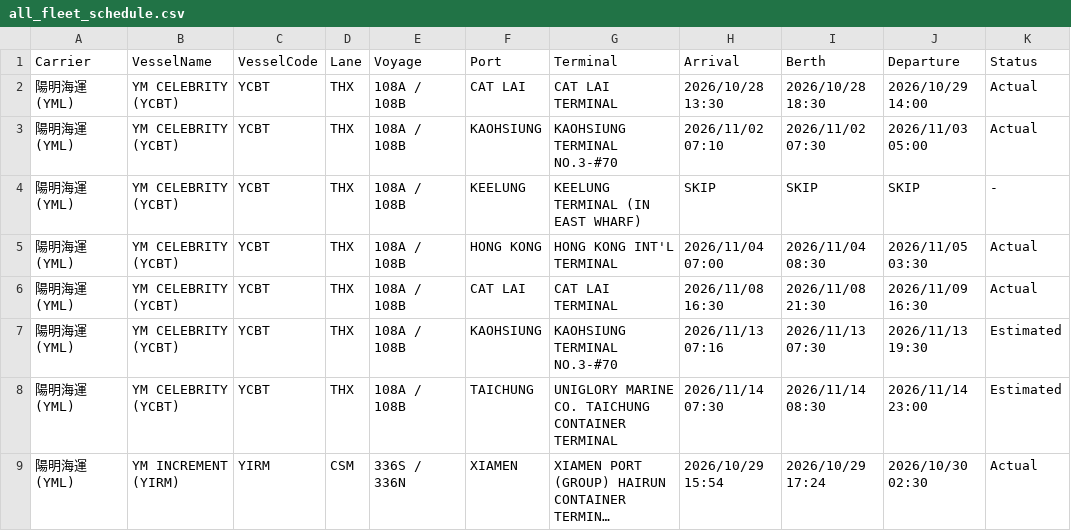
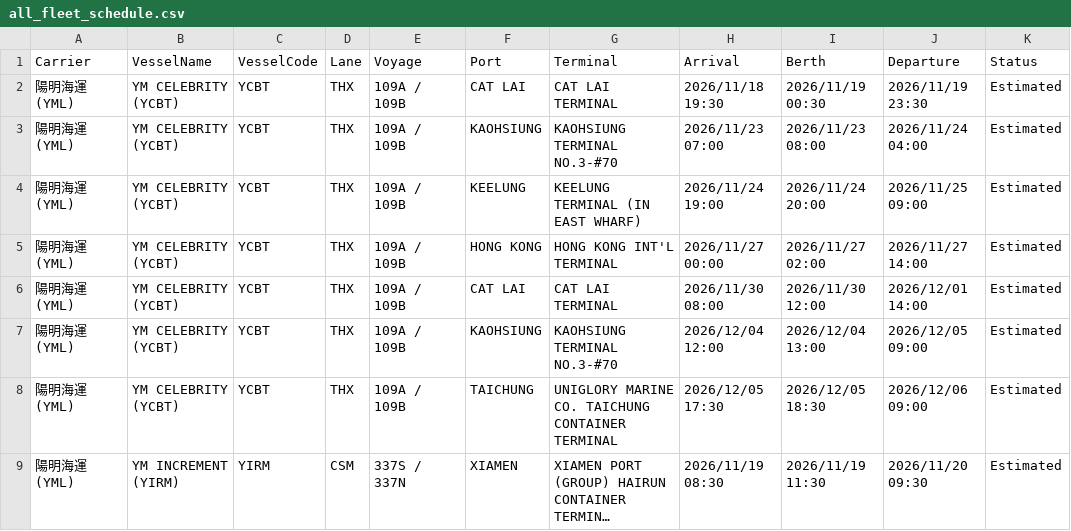
Before and after one commit to zhangs1124/vessel-schedule-web, a CSV file: all_fleet_schedule.csv, drawn as a sheet; only a part is shown; long unchanged cells end in …; the diff covers the shown part only; the diff names each change by its address in the sheet, - before the commit and + after, or states it on an @@ line.

```diff
--- a/all_fleet_schedule.csv
+++ b/all_fleet_schedule.csv
-E2:E8 (Voyage): 108A / 108B
+E2:E8 (Voyage): 109A / 109B
-H2 (Arrival): 2026/10/28 13:30
+H2 (Arrival): 2026/11/18 19:30
-I2 (Berth): 2026/10/28 18:30
+I2 (Berth): 2026/11/19 00:30
-J2 (Departure): 2026/10/29 14:00
+J2 (Departure): 2026/11/19 23:30
-K2:K3 (Status): Actual
+K2:K3 (Status): Estimated
-H3 (Arrival): 2026/11/02 07:10
+H3 (Arrival): 2026/11/23 07:00
-I3 (Berth): 2026/11/02 07:30
+I3 (Berth): 2026/11/23 08:00
-J3 (Departure): 2026/11/03 05:00
+J3 (Departure): 2026/11/24 04:00
-H4 (Arrival): SKIP
+H4 (Arrival): 2026/11/24 19:00
-I4 (Berth): SKIP
+I4 (Berth): 2026/11/24 20:00
-J4 (Departure): SKIP
+J4 (Departure): 2026/11/25 09:00
-K4 (Status): -
+K4 (Status): Estimated
-H5 (Arrival): 2026/11/04 07:00
+H5 (Arrival): 2026/11/27 00:00
-I5 (Berth): 2026/11/04 08:30
+I5 (Berth): 2026/11/27 02:00
-J5 (Departure): 2026/11/05 03:30
+J5 (Departure): 2026/11/27 14:00
-K5:K6 (Status): Actual
+K5:K6 (Status): Estimated
-H6 (Arrival): 2026/11/08 16:30
+H6 (Arrival): 2026/11/30 08:00
-I6 (Berth): 2026/11/08 21:30
+I6 (Berth): 2026/11/30 12:00
-J6 (Departure): 2026/11/09 16:30
+J6 (Departure): 2026/12/01 14:00
-H7 (Arrival): 2026/11/13 07:16
+H7 (Arrival): 2026/12/04 12:00
-I7 (Berth): 2026/11/13 07:30
+I7 (Berth): 2026/12/04 13:00
-J7 (Departure): 2026/11/13 19:30
+J7 (Departure): 2026/12/05 09:00
-H8 (Arrival): 2026/11/14 07:30
+H8 (Arrival): 2026/12/05 17:30
-I8 (Berth): 2026/11/14 08:30
+I8 (Berth): 2026/12/05 18:30
-J8 (Departure): 2026/11/14 23:00
+J8 (Departure): 2026/12/06 09:00
-E9 (Voyage): 336S / 336N
+E9 (Voyage): 337S / 337N
-H9 (Arrival): 2026/10/29 15:54
+H9 (Arrival): 2026/11/19 08:30
-I9 (Berth): 2026/10/29 17:24
+I9 (Berth): 2026/11/19 11:30
-J9 (Departure): 2026/10/30 02:30
+J9 (Departure): 2026/11/20 09:30
-K9 (Status): Actual
+K9 (Status): Estimated
```
Also changed, not shown: 54 edited cells elsewhere in this file.
